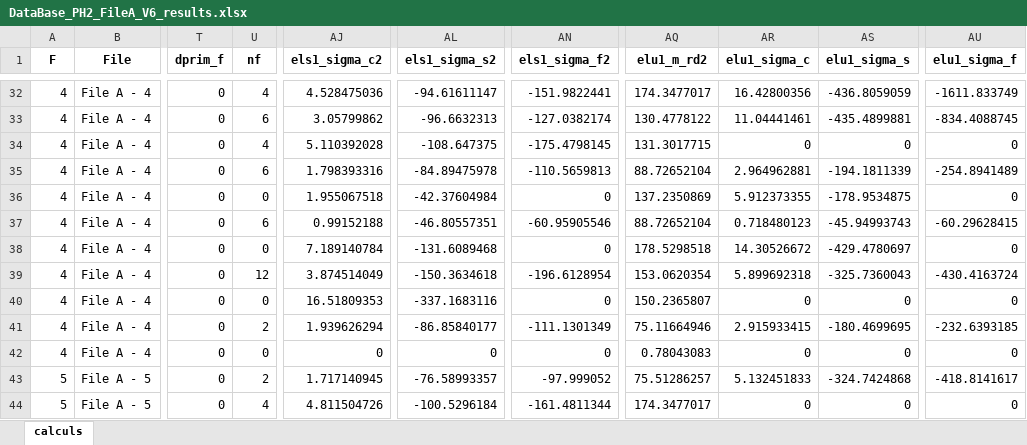
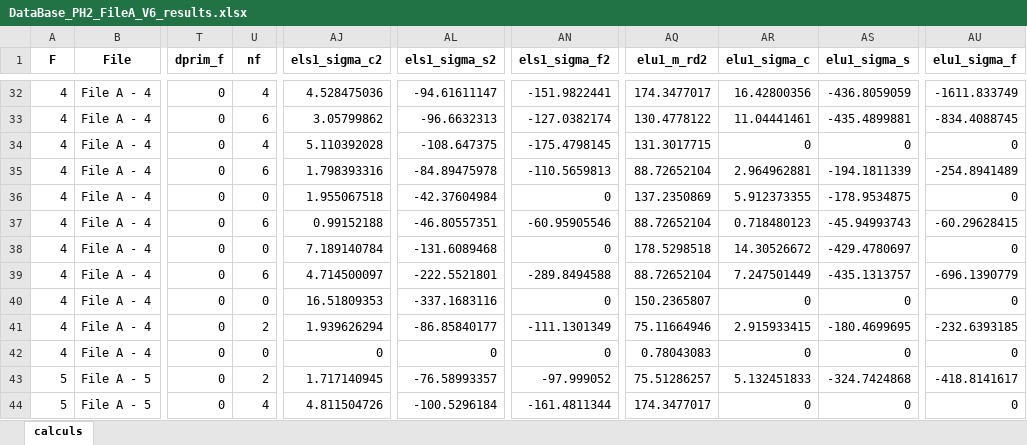
Before and after one commit to phil-vivant/Citallios, an Excel workbook: Calculs/PH2/DataBase_PH2_FileA_V6_results.xlsx, sheet calculs, drawn as a sheet; only a part is shown, gaps mark what is left out; values as stored, in another font and other column widths than the file's, no borders; the diff names each change by its address in the sheet, - before the commit and + after, or states it on an @@ line.

```diff
--- a/Calculs/PH2/DataBase_PH2_FileA_V6_results.xlsx (sheet calculs)
+++ b/Calculs/PH2/DataBase_PH2_FileA_V6_results.xlsx (sheet calculs)
-U39 (nf): 12
+U39 (nf): 6
-AJ39 (els1_sigma_c2): 3.874514049
+AJ39 (els1_sigma_c2): 4.714500097
-AL39 (els1_sigma_s2): -150.3634618
+AL39 (els1_sigma_s2): -222.5521801
-AN39 (els1_sigma_f2): -196.6128954
+AN39 (els1_sigma_f2): -289.8494588
-AQ39 (elu1_m_rd2): 153.0620354
+AQ39 (elu1_m_rd2): 88.72652104
-AR39 (elu1_sigma_c): 5.899692318
+AR39 (elu1_sigma_c): 7.247501449
-AS39 (elu1_sigma_s): -325.7360043
+AS39 (elu1_sigma_s): -435.1313757
-AU39 (elu1_sigma_f): -430.4163724
+AU39 (elu1_sigma_f): -696.1390779
```
Also changed, not shown: Calculs/PH2/DataBase_PH2_FileA_MidStrip_V6.xlsx, Calculs/PH2/DataBase_PH2_FileA_MidStrip_V6_results.xlsx, 6 other files.
